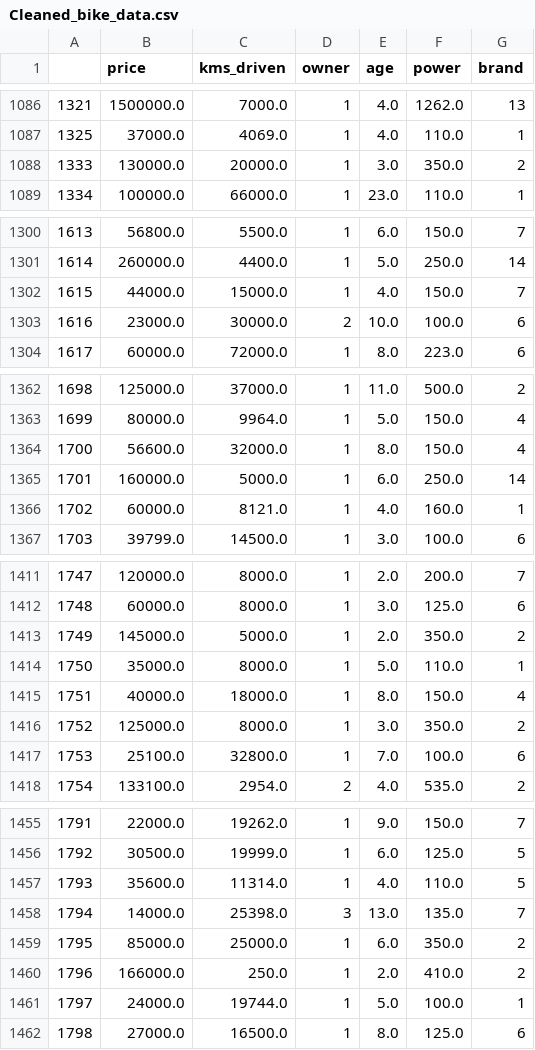
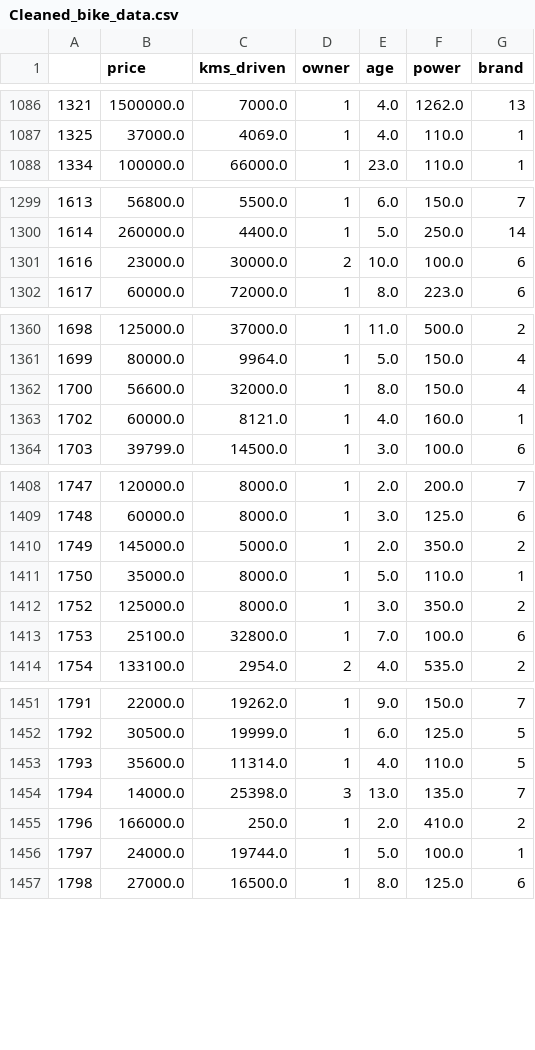
Before and after one commit to aadityendragauttam/Bike-Price-Prediciton, a CSV file: BIke prediction/Cleaned_bike_data.csv, drawn as a sheet; only a part is shown, gaps mark what is left out; the diff covers the shown part only; the diff names each change by its address in the sheet, - before the commit and + after, or states it on an @@ line.

```diff
--- a/BIke prediction/Cleaned_bike_data.csv
+++ b/BIke prediction/Cleaned_bike_data.csv
-row 1088: 1333 | 130000.0 | 20000.0 | 1 | 3.0 | 350.0 | 2
-row 1302: 1615 | 44000.0 | 15000.0 | 1 | 4.0 | 150.0 | 7
-row 1365: 1701 | 160000.0 | 5000.0 | 1 | 6.0 | 250.0 | 14
-row 1415: 1751 | 40000.0 | 18000.0 | 1 | 8.0 | 150.0 | 4
-row 1459: 1795 | 85000.0 | 25000.0 | 1 | 6.0 | 350.0 | 2
```
Also changed, not shown: 13 removed rows elsewhere in this file, 4 other files.
